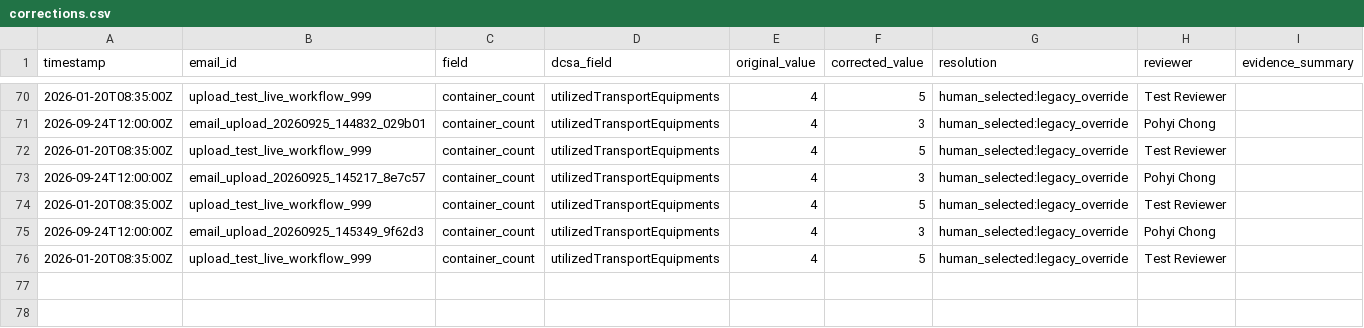
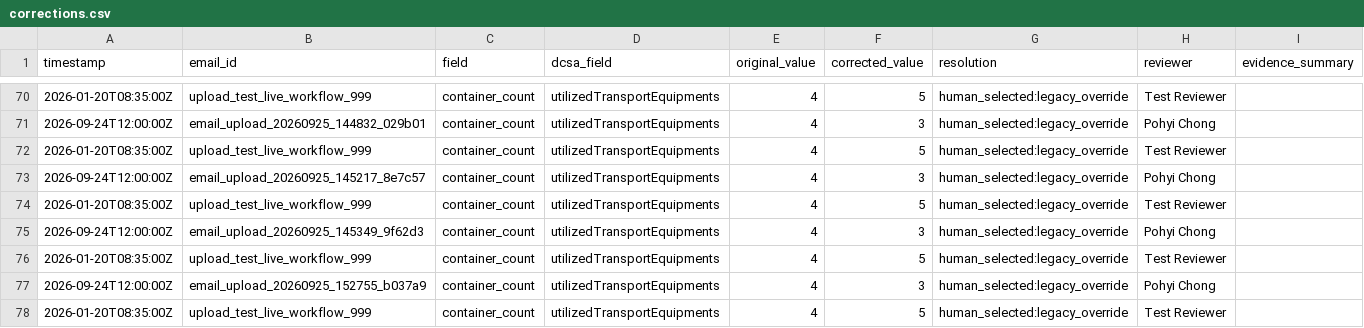
Before and after one commit to 25005493-JACK/AM-Maritime_and_Trade, a CSV file: data/corrections.csv, drawn as a sheet; only a part is shown, gaps mark what is left out; the diff names each change by its address in the sheet, - before the commit and + after, or states it on an @@ line.

Commit message:
Fix UI SI/BL raw attachment text display, human review queue undo actions, and API prioritization

```diff
--- a/data/corrections.csv
+++ b/data/corrections.csv
+row 77: 2026-09-24T12:00:00Z | email_upload_20260925_152755_b037a9 | container_count | utilizedTransportEquipments | 4 | 3 | human_selected:legacy_override | Pohyi Chong
+row 78: 2026-01-20T08:35:00Z | upload_test_live_workflow_999 | container_count | utilizedTransportEquipments | 4 | 5 | human_selected:legacy_override | Test Reviewer
```
Also changed, not shown: 11 other files.
